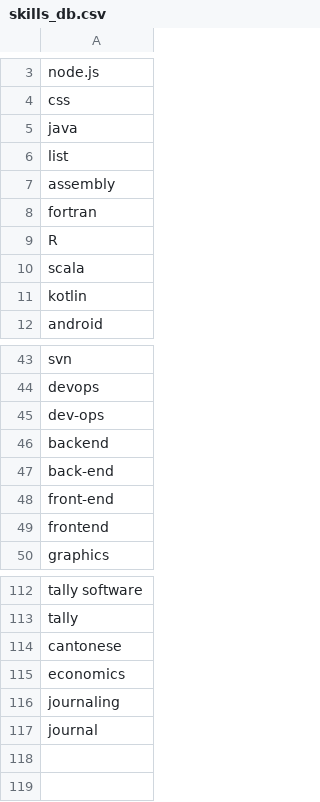
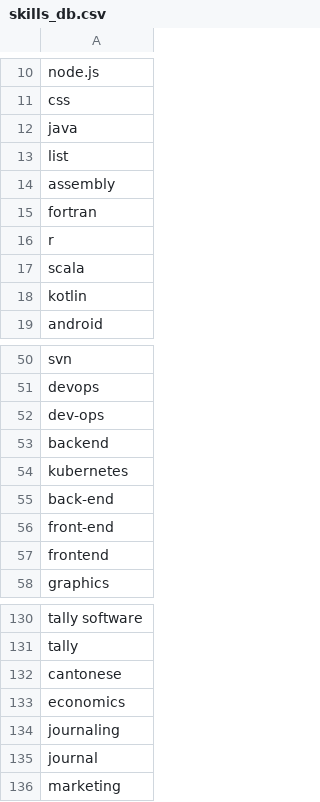
Before and after one commit to km2795/resume-parser, a CSV file: skills_db.csv, drawn as a sheet; only a part is shown, gaps mark what is left out; the diff covers the shown part only.

```diff
--- a/skills_db.csv
+++ b/skills_db.csv
@@ -8,3 +15,3 @@ assembly
 fortran
-R
+r
 scala
@@ -46,2 +53,3 @@ dev-ops
 backend
+kubernetes
 back-end
@@ -117 +135,2 @@ journaling
 journal
+marketing
```
Also changed, not shown: 17 added rows and 7 moved rows elsewhere in this file.
